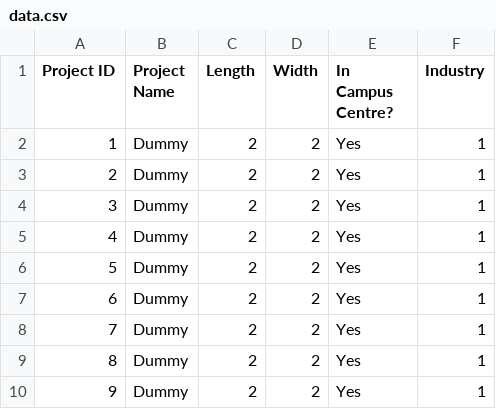
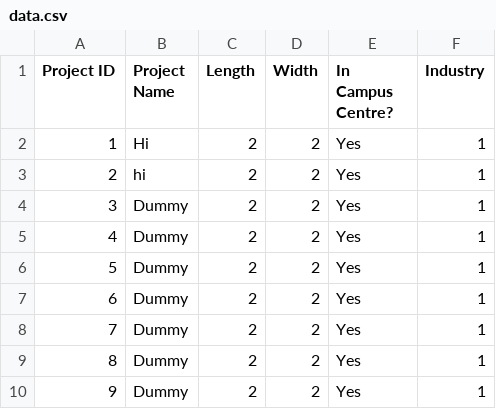
Before and after one commit to tyuxiang/Swapstone, a CSV file: data.csv, drawn as a sheet; only a part is shown.

```diff
--- a/data.csv
+++ b/data.csv
@@ -1,4 +1,4 @@
 Project ID,Project Name,Length,Width,In Campus Centre?,Industry
-1,Dummy,2,2,Yes,1
-2,Dummy,2,2,Yes,1
+1,Hi,2,2,Yes,1
+2,hi,2,2,Yes,1
 3,Dummy,2,2,Yes,1
```
Also changed, not shown: 5 other files.
